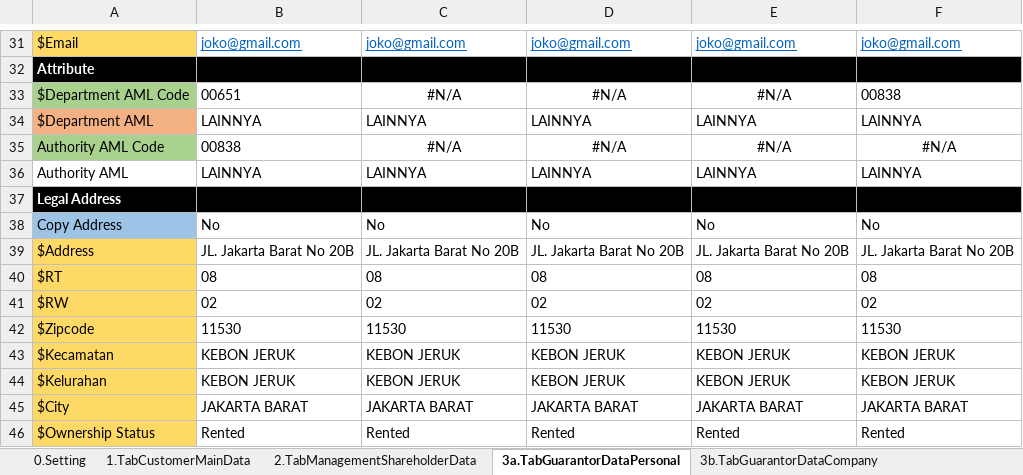
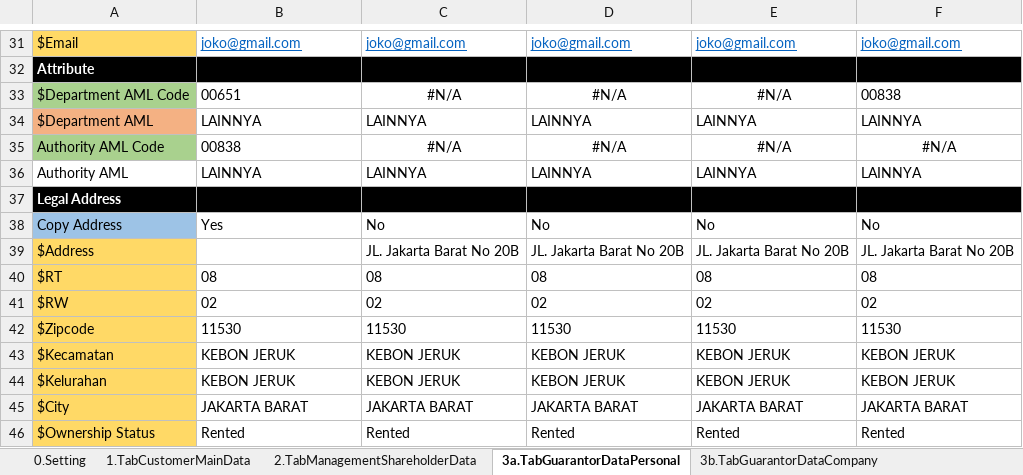
Before and after one commit to qcadins/DemoWorkflow, an Excel workbook: Excel/2.2 DataFile_NAP_CF4W_Company.xlsx, sheet 3a.TabGuarantorDataPersonal, drawn as a sheet; only a part is shown, gaps mark what is left out; values as stored, in another font and other column widths than the file's, no borders; conditional formats not drawn; the diff names each change by its address in the sheet, - before the commit and + after, or states it on an @@ line.

```diff
--- a/Excel/2.2 DataFile_NAP_CF4W_Company.xlsx (sheet 3a.TabGuarantorDataPersonal)
+++ b/Excel/2.2 DataFile_NAP_CF4W_Company.xlsx (sheet 3a.TabGuarantorDataPersonal)
-B38: No
+B38: Yes
-B39: JL. Jakarta Barat No 20B
+B39: (empty)
```
Also changed, not shown: sheet 3b.TabGuarantorDataCompany, sheet 2.TabManagementShareholderData, Excel/2.1 DataFile_NAP_CF4W.xlsx.
